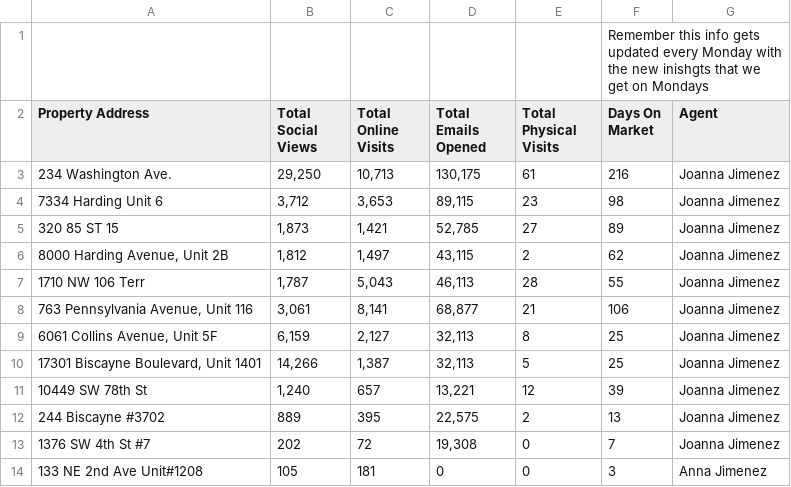
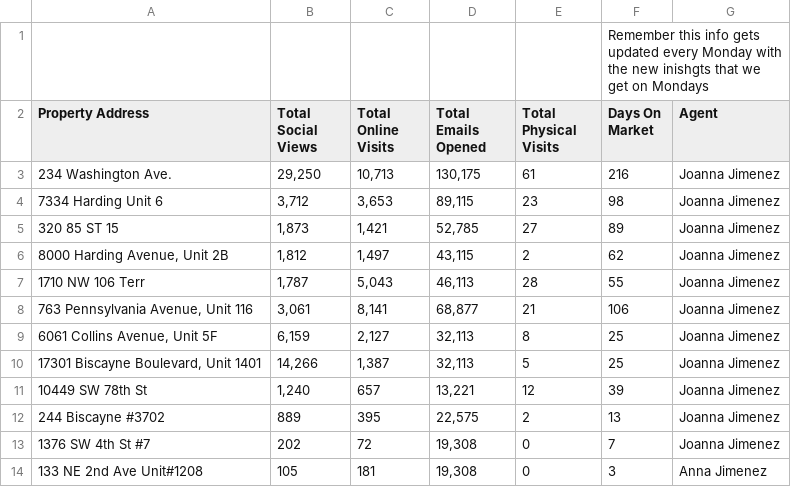
Before and after one commit to danielestrada-sudo/weekly-showing-reports, a CSV file: properties.csv, drawn as a sheet.

Commit message:
Correct weekly metrics for all listings and update Anna's property emails

```diff
--- a/properties.csv
+++ b/properties.csv
@@ -13,2 +13,2 @@ Property Address,Total Social Views,Total Online Visits,Total Emails Opened,Tota
 1376 SW 4th St #7,202,72,"19,308",0,7,Joanna Jimenez
-133 NE 2nd Ave Unit#1208,105,181,0,0,3,Anna Jimenez
+133 NE 2nd Ave Unit#1208,105,181,"19,308",0,3,Anna Jimenez
```
Also changed, not shown: 12 other files.
